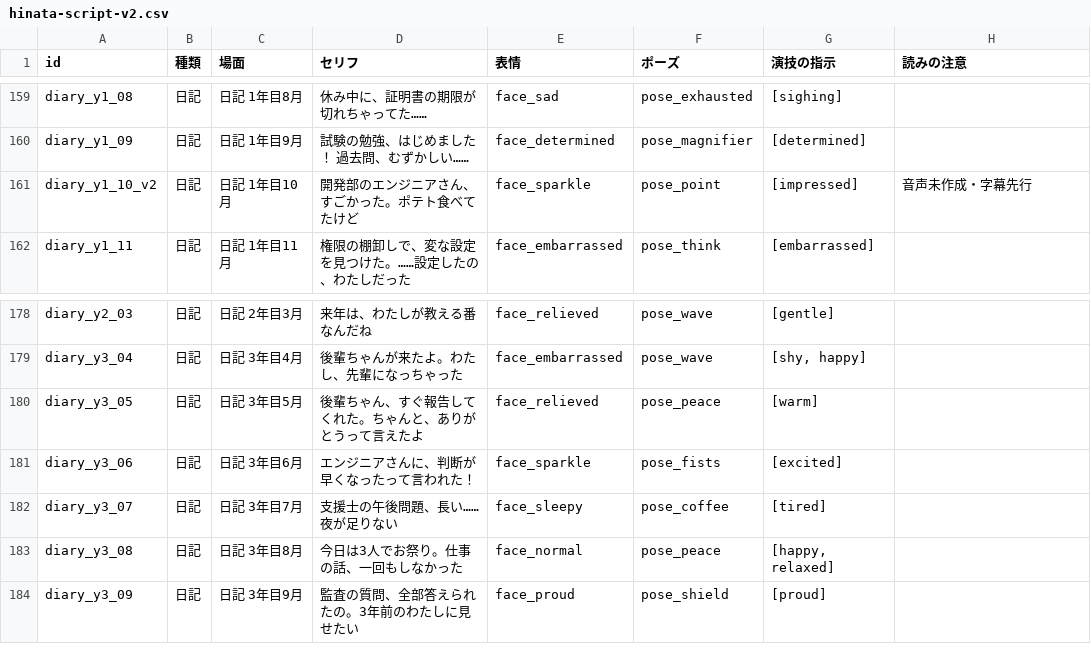
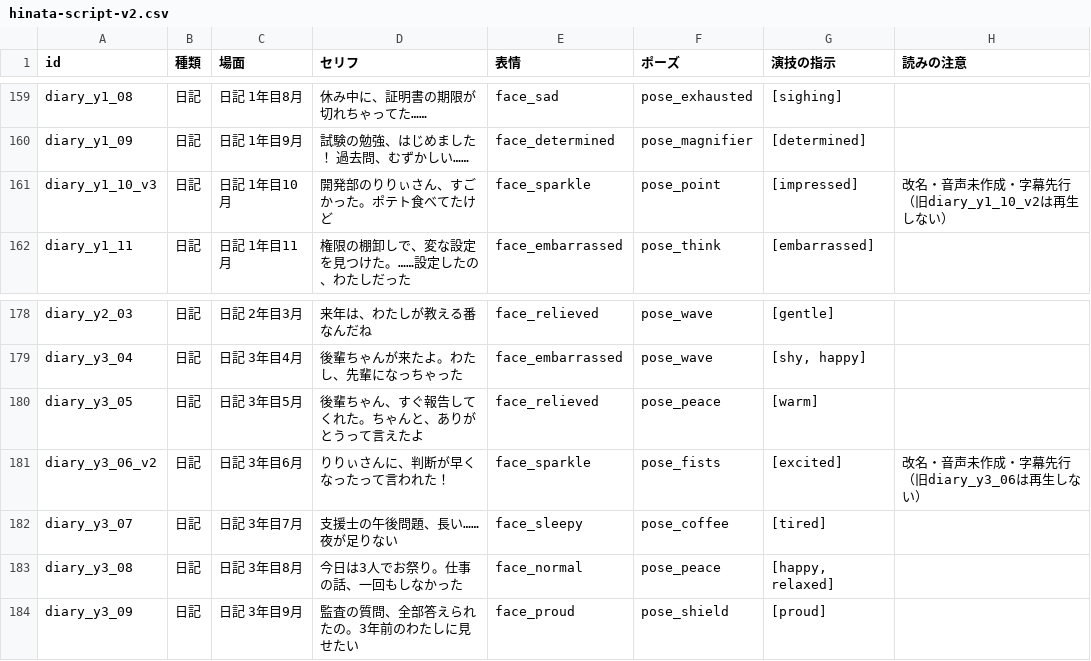
Before and after one commit to issakatou2-bit/PatchWorkSecure, a CSV file: Docs/Voice/hinata-script-v2.csv, drawn as a sheet; only a part is shown, gaps mark what is left out.

Commit message:
feat: rename engineer display to Ririi without changing save or voice keys

```diff
--- a/Docs/Voice/hinata-script-v2.csv
+++ b/Docs/Voice/hinata-script-v2.csv
@@ -160,3 +160,3 @@ diary_y1_08,日記,日記 1年目8月,休み中に、証明書の期限が切れ
 diary_y1_09,日記,日記 1年目9月,試験の勉強、はじめました！　過去問、むずかしい……,face_determined,pose_magnifier,[determined],
-diary_y1_10_v2,日記,日記 1年目10月,開発部のエンジニアさん、すごかった。ポテト食べてたけど,face_sparkle,pose_point,[impressed],音声未作成・字幕先行
+diary_y1_10_v3,日記,日記 1年目10月,開発部のりりぃさん、すごかった。ポテト食べてたけど,face_sparkle,pose_point,[impressed],改名・音声未作成・字幕先行（旧diary_y1_10_v2は再生しない）
 diary_y1_11,日記,日記 1年目11月,権限の棚卸しで、変な設定を見つけた。……設定したの、わたしだった,face_embarrassed,pose_think,[embarrassed],
@@ -180,3 +180,3 @@ diary_y3_04,日記,日記 3年目4月,後輩ちゃんが来たよ。わたし、
 diary_y3_05,日記,日記 3年目5月,後輩ちゃん、すぐ報告してくれた。ちゃんと、ありがとうって言えたよ,face_relieved,pose_peace,[warm],
-diary_y3_06,日記,日記 3年目6月,エンジニアさんに、判断が早くなったって言われた！,face_sparkle,pose_fists,[excited],
+diary_y3_06_v2,日記,日記 3年目6月,りりぃさんに、判断が早くなったって言われた！,face_sparkle,pose_fists,[excited],改名・音声未作成・字幕先行（旧diary_y3_06は再生しない）
 diary_y3_07,日記,日記 3年目7月,支援士の午後問題、長い……夜が足りない,face_sleepy,pose_coffee,[tired],
```
Also changed, not shown: 17 other files.
